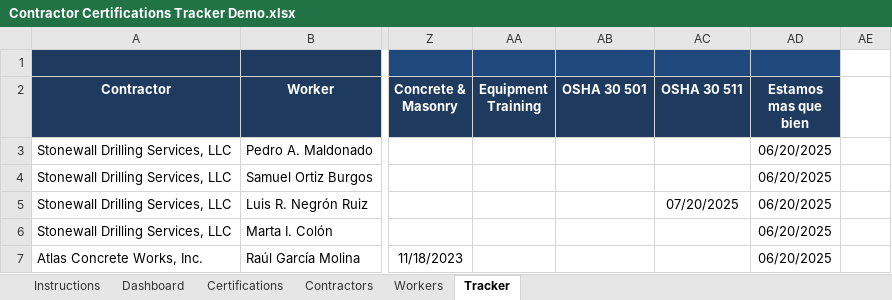
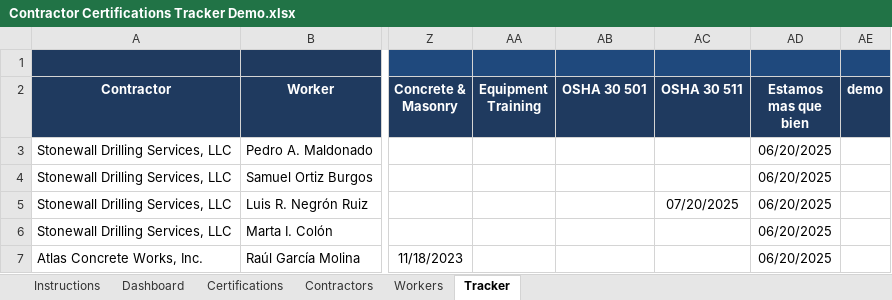
Before and after one commit to Joshua7792/jacobdashboard, an Excel workbook: cert_tracker/Contractor Certifications Tracker Demo.xlsx, sheet Tracker, drawn as a sheet; only a part is shown, gaps mark what is left out; values as stored, in another font and other column widths than the file's, no borders; conditional formats not drawn; the diff names each change by its address in the sheet, - before the commit and + after, or states it on an @@ line.

```diff
--- a/cert_tracker/Contractor Certifications Tracker Demo.xlsx (sheet Tracker)
+++ b/cert_tracker/Contractor Certifications Tracker Demo.xlsx (sheet Tracker)
-AE1 fill: none
+AE1 fill: #1F497D
-AE2: (empty)
+AE2: demo
-AE2 fill: none
+AE2 fill: #1F3A5F
```
Also changed, not shown: sheet Dashboard, sheet Certifications, cert_tracker/Contractor Certifications Tracker.xlsx, 2 other files.
